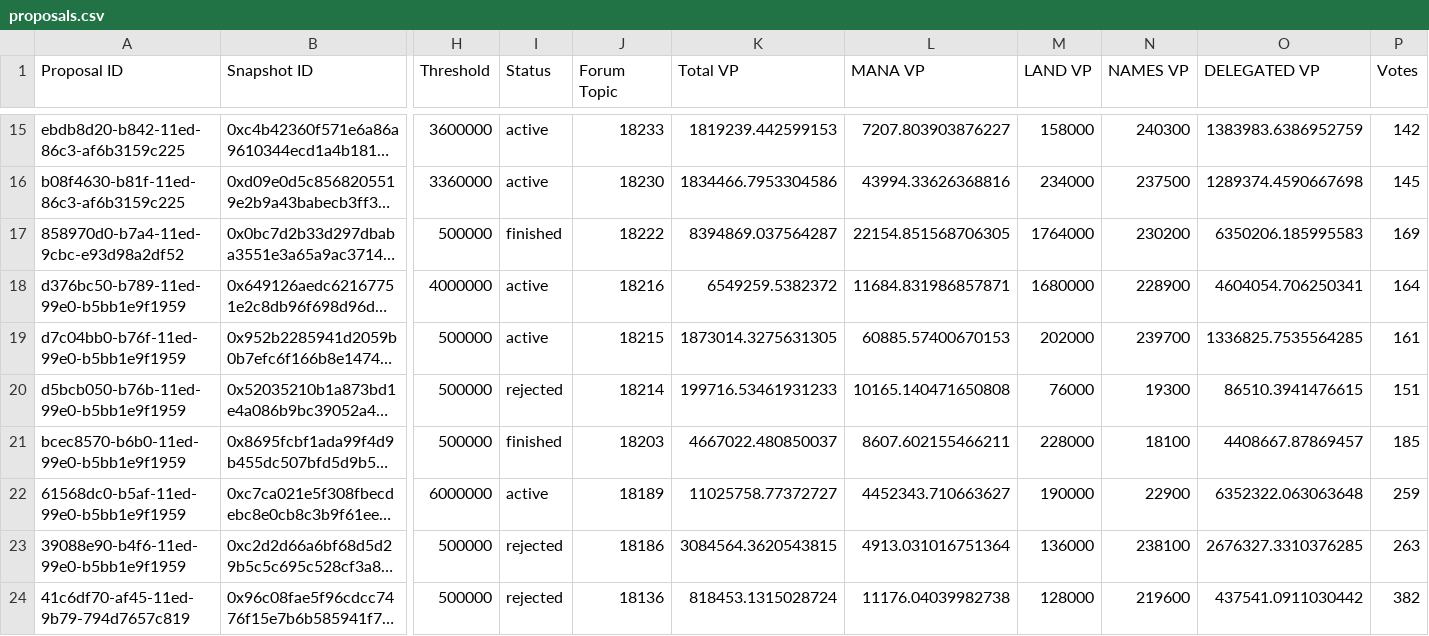
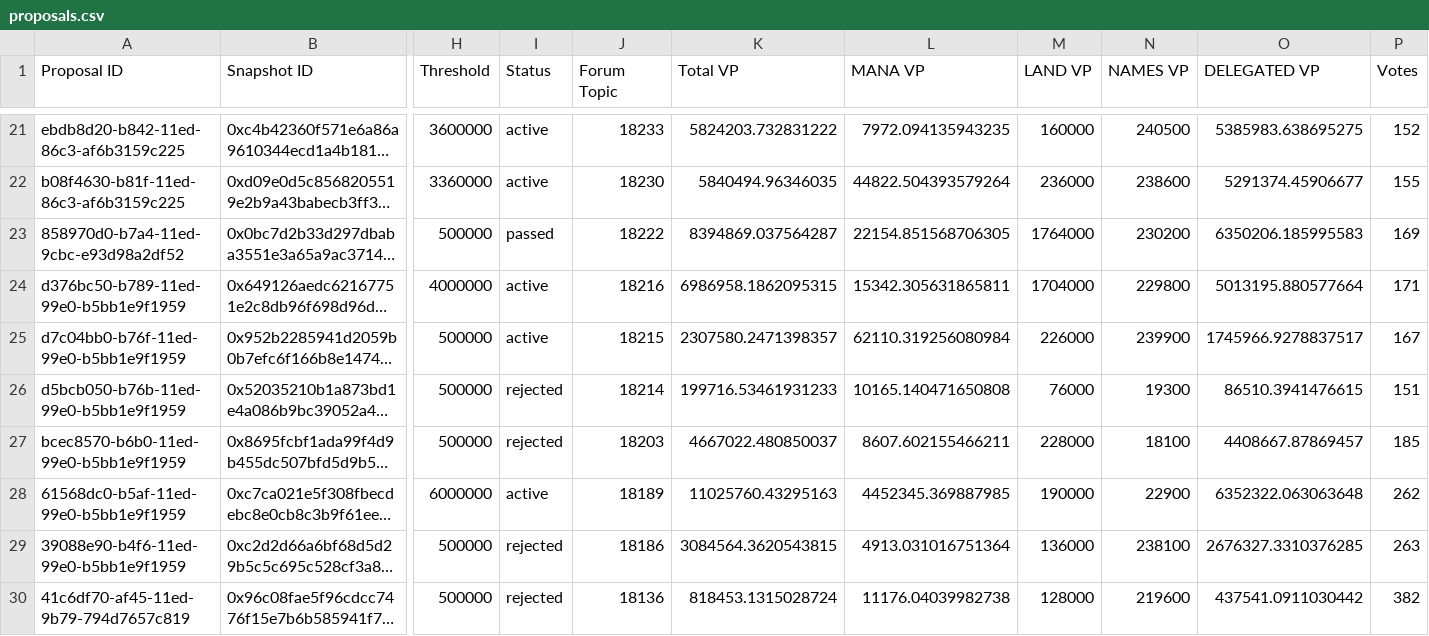
Before and after one commit to 1emu/transparency, a CSV file: proposals.csv, drawn as a sheet; only a part is shown, gaps mark what is left out; long unchanged cells end in …; addresses are those after the commit; the diff covers the shown part only; the diff names each change by its address in the sheet, - before the commit and + after, or states it on an @@ line.

```diff
--- a/proposals.csv
+++ b/proposals.csv
-K21 (Total VP): 1819239.442599153
+K21 (Total VP): 5824203.732831222
-L21 (MANA VP): 7207.803903876227
+L21 (MANA VP): 7972.094135943235
-M21 (LAND VP): 158000
+M21 (LAND VP): 160000
-N21 (NAMES VP): 240300
+N21 (NAMES VP): 240500
-O21 (DELEGATED VP): 1383983.6386952759
+O21 (DELEGATED VP): 5385983.638695275
-P21 (Votes): 142
+P21 (Votes): 152
-K22 (Total VP): 1834466.7953304586
+K22 (Total VP): 5840494.96346035
-L22 (MANA VP): 43994.33626368816
+L22 (MANA VP): 44822.504393579264
-M22 (LAND VP): 234000
+M22 (LAND VP): 236000
-N22 (NAMES VP): 237500
+N22 (NAMES VP): 238600
-O22 (DELEGATED VP): 1289374.4590667698
+O22 (DELEGATED VP): 5291374.45906677
-P22 (Votes): 145
+P22 (Votes): 155
-I23 (Status): finished
+I23 (Status): passed
-K24 (Total VP): 6549259.5382372
+K24 (Total VP): 6986958.1862095315
-L24 (MANA VP): 11684.831986857871
+L24 (MANA VP): 15342.305631865811
-M24 (LAND VP): 1680000
+M24 (LAND VP): 1704000
-N24 (NAMES VP): 228900
+N24 (NAMES VP): 229800
-O24 (DELEGATED VP): 4604054.706250341
+O24 (DELEGATED VP): 5013195.880577664
-P24 (Votes): 164
+P24 (Votes): 171
-K25 (Total VP): 1873014.3275631305
+K25 (Total VP): 2307580.2471398357
-L25 (MANA VP): 60885.57400670153
+L25 (MANA VP): 62110.319256080984
-M25 (LAND VP): 202000
+M25 (LAND VP): 226000
-N25 (NAMES VP): 239700
+N25 (NAMES VP): 239900
-O25 (DELEGATED VP): 1336825.7535564285
+O25 (DELEGATED VP): 1745966.9278837517
-P25 (Votes): 161
+P25 (Votes): 167
-I27 (Status): finished
+I27 (Status): rejected
-K28 (Total VP): 11025758.77372727
+K28 (Total VP): 11025760.43295163
-L28 (MANA VP): 4452343.710663627
+L28 (MANA VP): 4452345.369887985
-P28 (Votes): 259
+P28 (Votes): 262
```
Also changed, not shown: 6 added rows and 75 edited cells elsewhere in this file, balances.csv, collections.csv, 16 other files.
